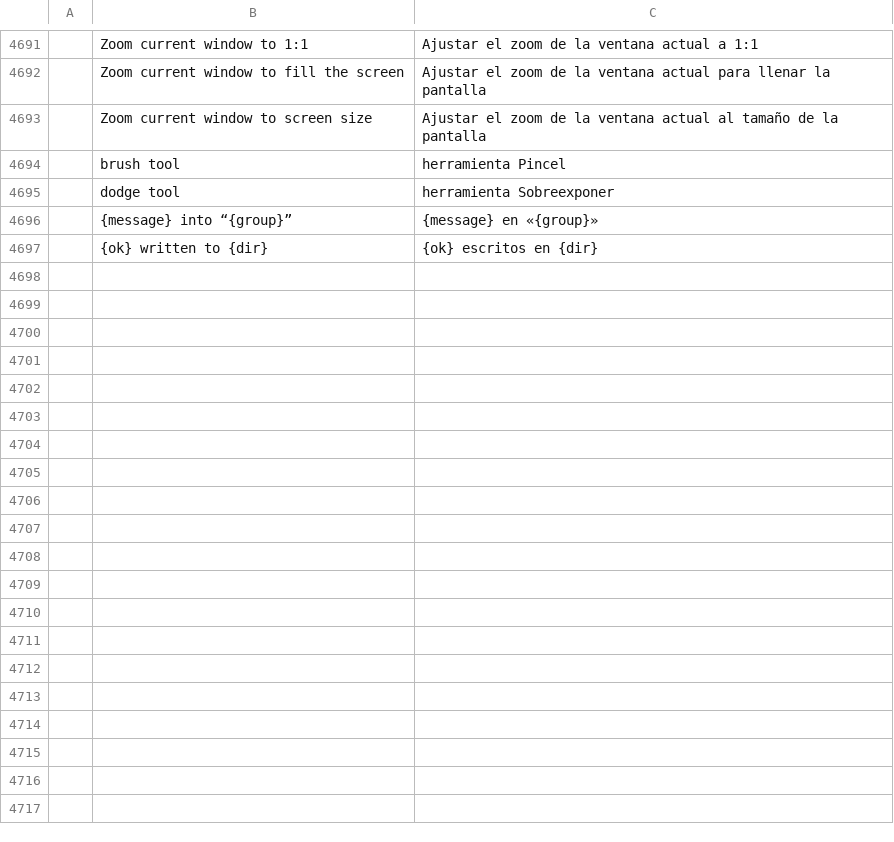
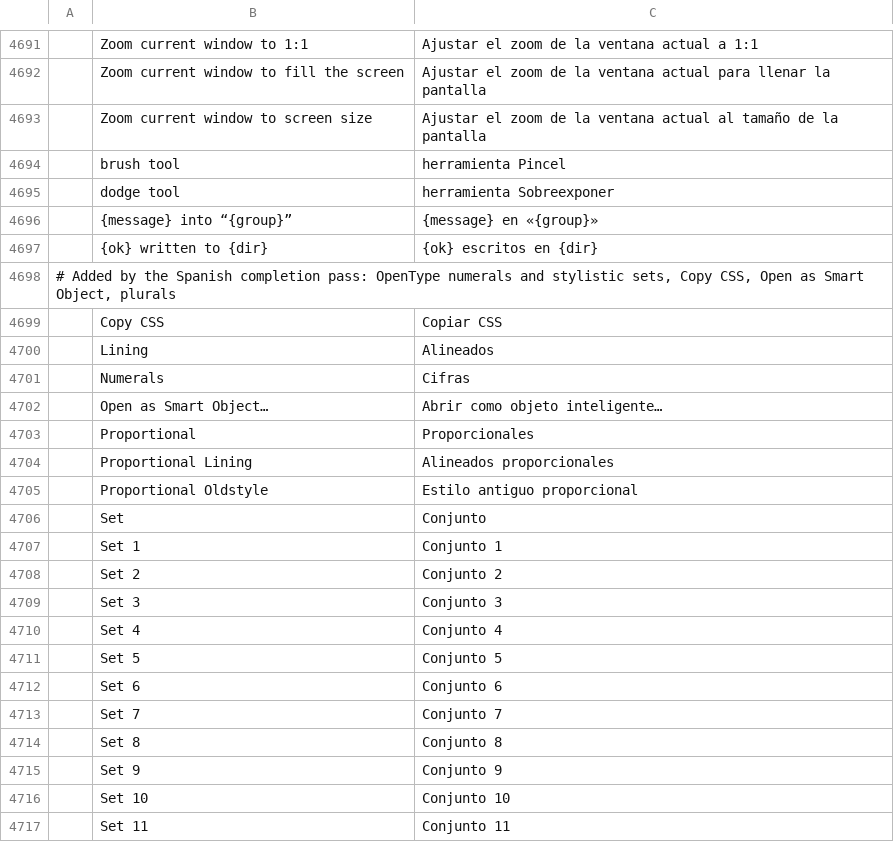
Before and after one commit to getnodalia/lienzo, a TSV file: crates/ui-egui/src/i18n/es.tsv, drawn as a sheet; only a part is shown, gaps mark what is left out; the diff covers the shown part only; the diff names each change by its address in the sheet, - before the commit and + after, or states it on an @@ line.

```diff
--- a/crates/ui-egui/src/i18n/es.tsv
+++ b/crates/ui-egui/src/i18n/es.tsv
+row 4698: # Added by the Spanish completion pass: OpenType numerals and stylistic sets, Copy CSS, Open as Smart Object, plurals
+row 4699:  | Copy CSS | Copiar CSS
+row 4700:  | Lining | Alineados
+row 4701:  | Numerals | Cifras
+row 4702:  | Open as Smart Object… | Abrir como objeto inteligente…
+row 4703:  | Proportional | Proporcionales
+row 4704:  | Proportional Lining | Alineados proporcionales
+row 4705:  | Proportional Oldstyle | Estilo antiguo proporcional
+row 4706:  | Set | Conjunto
+row 4707:  | Set 1 | Conjunto 1
+row 4708:  | Set 2 | Conjunto 2
+row 4709:  | Set 3 | Conjunto 3
+row 4710:  | Set 4 | Conjunto 4
+row 4711:  | Set 5 | Conjunto 5
+row 4712:  | Set 6 | Conjunto 6
+row 4713:  | Set 7 | Conjunto 7
+row 4714:  | Set 8 | Conjunto 8
+row 4715:  | Set 9 | Conjunto 9
+row 4716:  | Set 10 | Conjunto 10
+row 4717:  | Set 11 | Conjunto 11
```
Also changed, not shown: 17 added rows elsewhere in this file.
